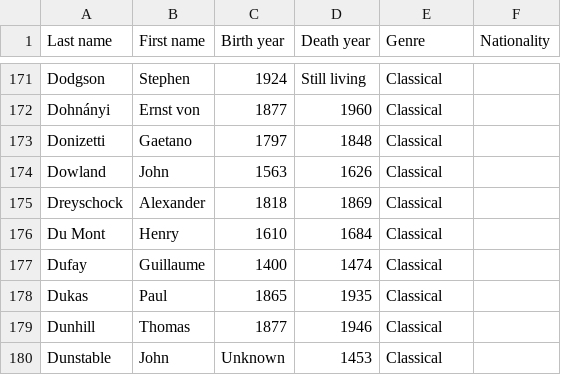
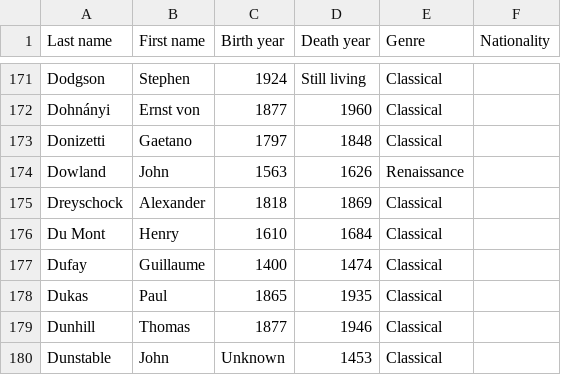
Before and after one commit to glennstreet/datasets, a CSV file: Composers.csv, drawn as a sheet; only a part is shown, gaps mark what is left out.

Commit message:
Correct Genre of John Dowland

```diff
--- a/Composers.csv
+++ b/Composers.csv
@@ -173,3 +173,3 @@ Dohnányi,Ernst von,1877,1960,Classical,
 Donizetti,Gaetano,1797,1848,Classical,
-Dowland,John,1563,1626,Classical,
+Dowland,John,1563,1626,Renaissance,
 Dreyschock,Alexander,1818,1869,Classical,
```
